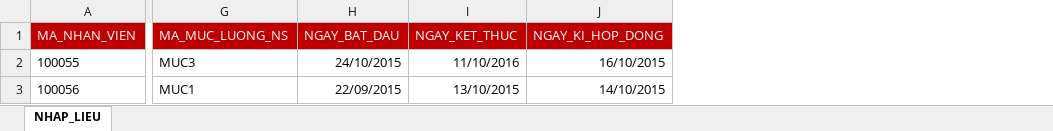
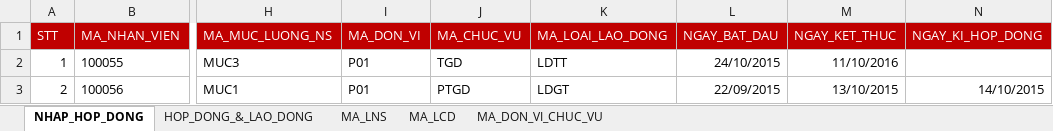
Before and after one commit to assassinadal/BKIProject-DichVuMatDat, an Excel workbook: 03. SourceCode/BKI_QLTTQuocAnh/Template/HOP_DONG.xlsx, sheet NHAP_HOP_DONG, drawn as a sheet; only a part is shown, gaps mark what is left out; values as stored, in another font and other column widths than the file's, no borders; addresses are those after the commit; the diff names each change by its address in the sheet, - before the commit and + after, or states it on an @@ line.

```diff
--- a/03. SourceCode/BKI_QLTTQuocAnh/Template/HOP_DONG.xlsx (sheet NHAP_HOP_DONG)
+++ b/03. SourceCode/BKI_QLTTQuocAnh/Template/HOP_DONG.xlsx (sheet NHAP_HOP_DONG)
-sheet tab: NHAP_LIEU
+sheet tab: NHAP_HOP_DONG
+sheet tab: HOP_DONG_&_LAO_DONG
+sheet tab: MA_LNS
+sheet tab: MA_LCD
+sheet tab: MA_DON_VI_CHUC_VU
+column A (STT), rows 2-3: 1 | 2
+column I (MA_DON_VI), rows 2-3: P01 | P01
+column J (MA_CHUC_VU), rows 2-3: TGD | PTGD
+column K (MA_LOAI_LAO_DONG), rows 2-3: LDTT | LDGT
-N2 (NGAY_KI_HOP_DONG): 16/10/2015
+N2 (NGAY_KI_HOP_DONG): (empty)
```
Also changed, not shown: 03. SourceCode/BKI_QLTTQuocAnh/Template/CONG_TAC.xlsx, 03. SourceCode/BKI_QLTTQuocAnh/Template/DANH_SACH_NHAN_VIEN.xlsx, 1 other file.
